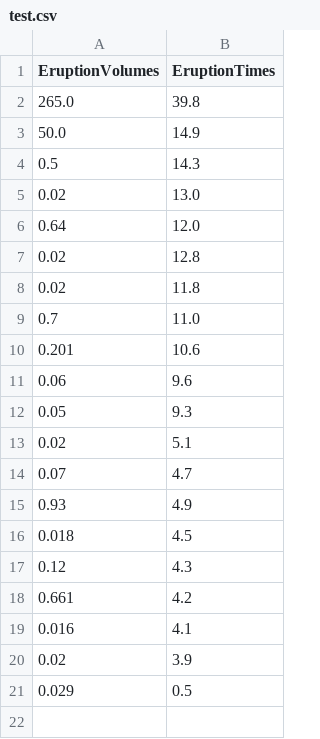
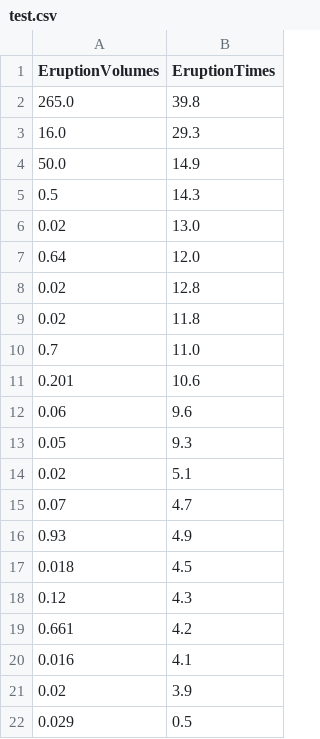
Before and after one commit to Sorokin-MA/Dykes2DModel, a CSV file: src/test.csv, drawn as a sheet; the diff names each change by its address in the sheet, - before the commit and + after, or states it on an @@ line.

```diff
--- a/src/test.csv
+++ b/src/test.csv
+row 3: 16.0 | 29.3
```
Also changed, not shown: 3 other files.
